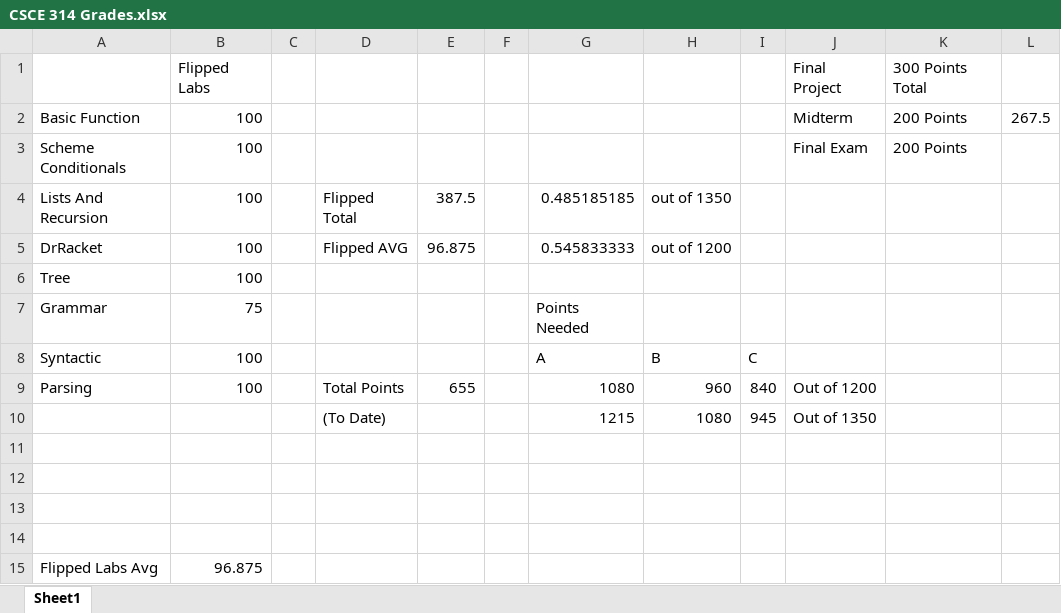
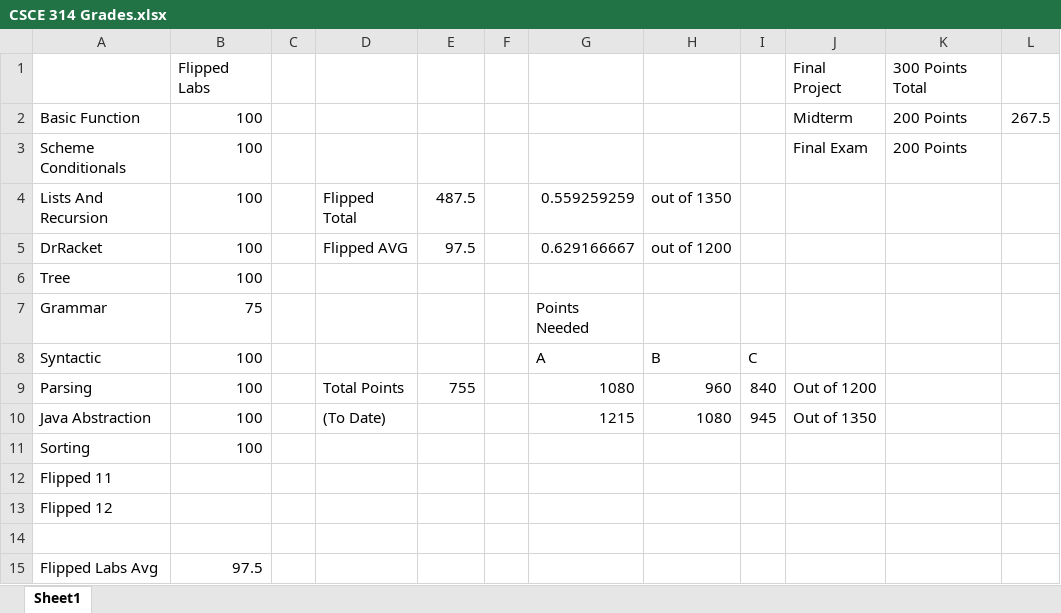
Before and after one commit to hncleary/CSCE-314, an Excel workbook: CSCE 314 Grades.xlsx, sheet Sheet1, drawn as a sheet; values as stored, in another font and other column widths than the file's, no borders; removed rows and columns are numbered as before the commit, all else as after; the diff names each change by its address in the sheet, - before the commit and + after, or states it on an @@ line.

```diff
--- a/CSCE 314 Grades.xlsx (sheet Sheet1)
+++ b/CSCE 314 Grades.xlsx (sheet Sheet1)
-E4: 387.5
+E4: 487.5
-G4: 0.485185185
+G4: 0.559259259
-E5: 96.875
+E5: 97.5
-G5: 0.545833333
+G5: 0.629166667
-E9: 655
+E9: 755
-A10: (empty)
+A10: Java Abstraction
-B10: (empty)
+B10: 100
+row 11: Sorting | 100
+row 12: Flipped 11
+row 13: Flipped 12
-row 12: (empty)
-row 13: (empty)
-row 14: (empty)
-B15: 96.875
+B15: 97.5
```
Also changed, not shown: 9 other files.
